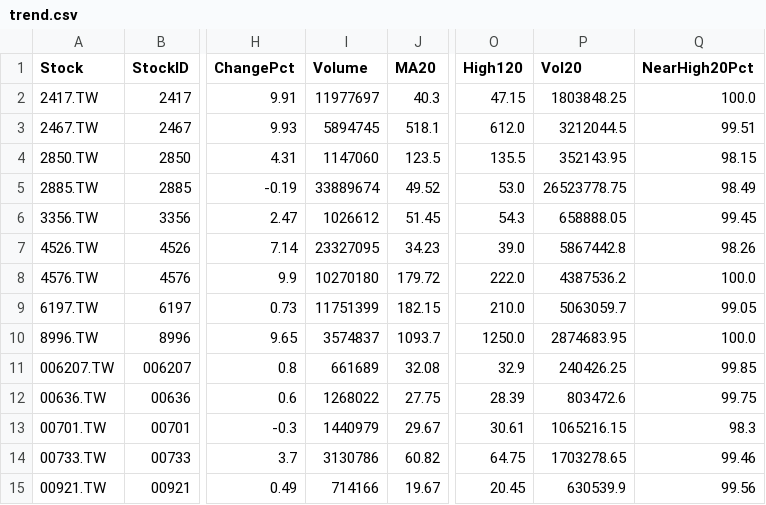
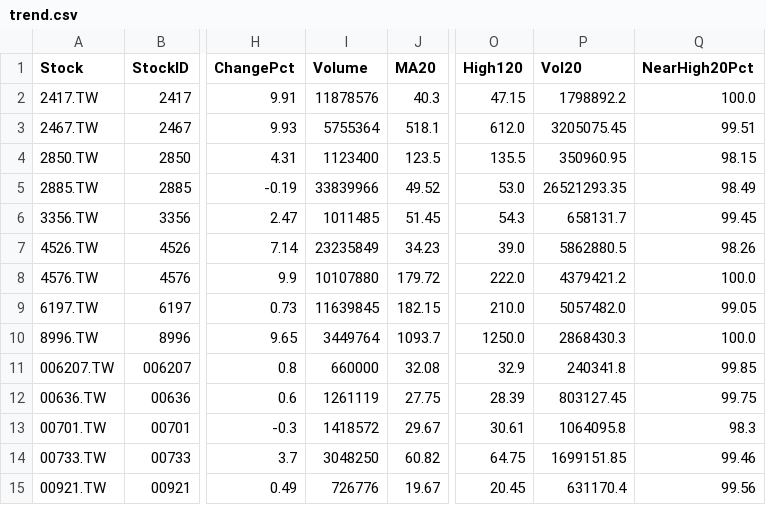
Before and after one commit to AKai0013/stock-project, a CSV file: data/trend.csv, drawn as a sheet; only a part is shown, gaps mark what is left out; the diff names each change by its address in the sheet, - before the commit and + after, or states it on an @@ line.

```diff
--- a/data/trend.csv
+++ b/data/trend.csv
-I2 (Volume): 11977697
+I2 (Volume): 11878576
-P2 (Vol20): 1803848.25
+P2 (Vol20): 1798892.2
-I3 (Volume): 5894745
+I3 (Volume): 5755364
-P3 (Vol20): 3212044.5
+P3 (Vol20): 3205075.45
-I4 (Volume): 1147060
+I4 (Volume): 1123400
-P4 (Vol20): 352143.95
+P4 (Vol20): 350960.95
-I5 (Volume): 33889674
+I5 (Volume): 33839966
-P5 (Vol20): 26523778.75
+P5 (Vol20): 26521293.35
-I6 (Volume): 1026612
+I6 (Volume): 1011485
-P6 (Vol20): 658888.05
+P6 (Vol20): 658131.7
-I7 (Volume): 23327095
+I7 (Volume): 23235849
-P7 (Vol20): 5867442.8
+P7 (Vol20): 5862880.5
-I8 (Volume): 10270180
+I8 (Volume): 10107880
-P8 (Vol20): 4387536.2
+P8 (Vol20): 4379421.2
-I9 (Volume): 11751399
+I9 (Volume): 11639845
-P9 (Vol20): 5063059.7
+P9 (Vol20): 5057482.0
-I10 (Volume): 3574837
+I10 (Volume): 3449764
-P10 (Vol20): 2874683.95
+P10 (Vol20): 2868430.3
-I11 (Volume): 661689
+I11 (Volume): 660000
-P11 (Vol20): 240426.25
+P11 (Vol20): 240341.8
-I12 (Volume): 1268022
+I12 (Volume): 1261119
-P12 (Vol20): 803472.6
+P12 (Vol20): 803127.45
-I13 (Volume): 1440979
+I13 (Volume): 1418572
-P13 (Vol20): 1065216.15
+P13 (Vol20): 1064095.8
-I14 (Volume): 3130786
+I14 (Volume): 3048250
-P14 (Vol20): 1703278.65
+P14 (Vol20): 1699151.85
-I15 (Volume): 714166
+I15 (Volume): 726776
-P15 (Vol20): 630539.9
+P15 (Vol20): 631170.4
```
Also changed, not shown: data/reversal.csv, data/setup.csv.
